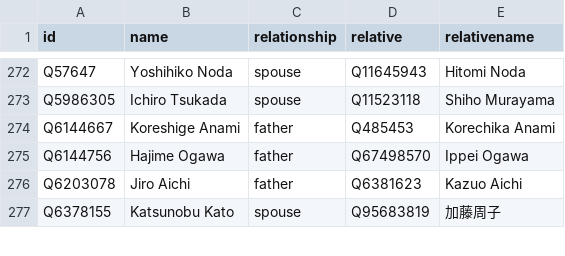
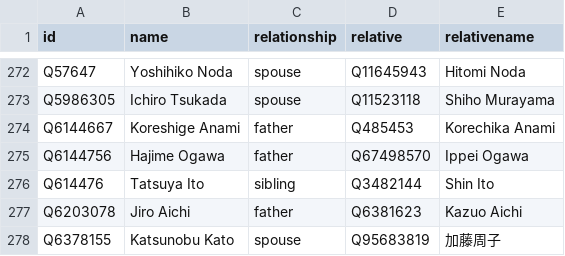
Before and after one commit to every-politician-scrapers/japan-ministers, a CSV file: html/family.csv, drawn as a sheet; only a part is shown, gaps mark what is left out.

```diff
--- a/html/family.csv
+++ b/html/family.csv
@@ -275,2 +275,3 @@ Q6144667,Koreshige Anami,father,Q485453,Korechika Anami
 Q6144756,Hajime Ogawa,father,Q67498570,Ippei Ogawa
+Q614476,Tatsuya Ito,sibling,Q3482144,Shin Ito
 Q6203078,Jiro Aichi,father,Q6381623,Kazuo Aichi
```
Also changed, not shown: html/current.csv, html/holders21.csv, 1 other file.
